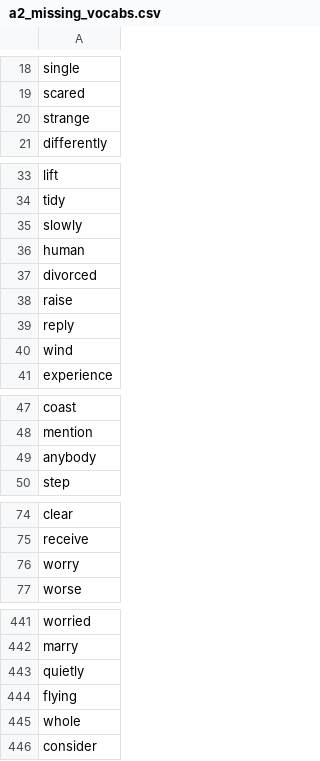
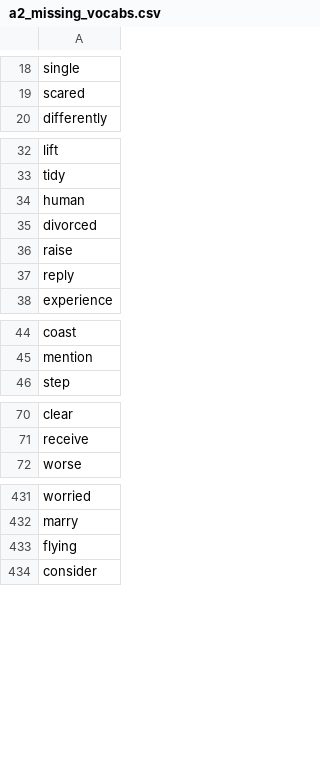
Before and after one commit to mohsenShakiba/Learnup-Data, a CSV file: lessons/a2_missing_vocabs.csv, drawn as a sheet; only a part is shown, gaps mark what is left out; removed rows and columns are numbered as before the commit, all else as after; the diff covers the shown part only; the diff names each change by its address in the sheet, - before the commit and + after, or states it on an @@ line.

```diff
--- a/lessons/a2_missing_vocabs.csv
+++ b/lessons/a2_missing_vocabs.csv
-row 20: strange
-row 35: slowly
-row 40: wind
-row 49: anybody
-row 76: worry
-row 443: quietly
-row 445: whole
```
Also changed, not shown: 1 added row and 7 removed rows elsewhere in this file, grammars/a2_grammar_to_lessons.csv, lessons/a2_used_vocabs.csv, 2 other files.
